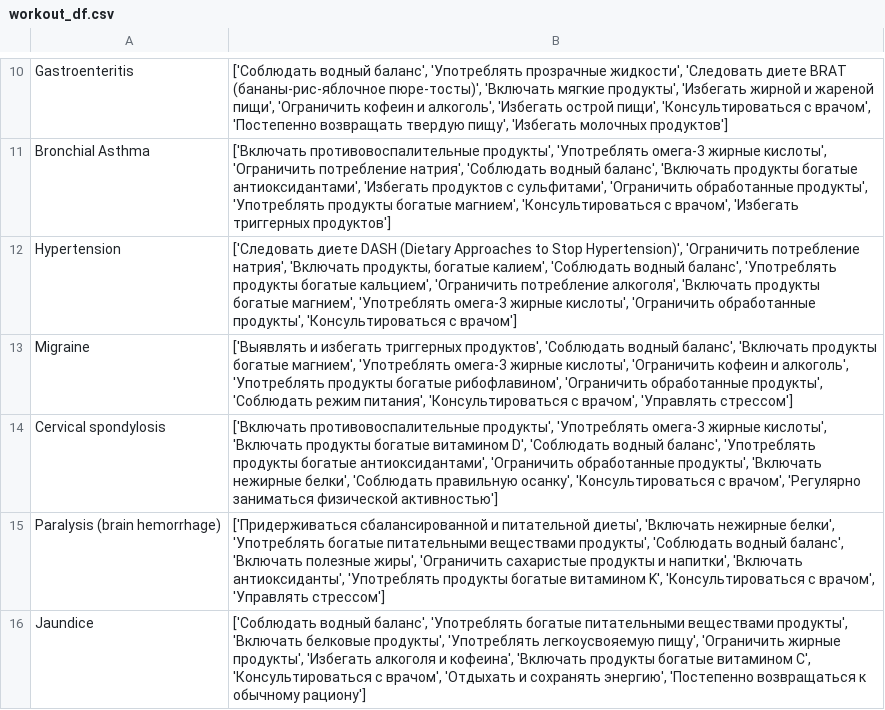
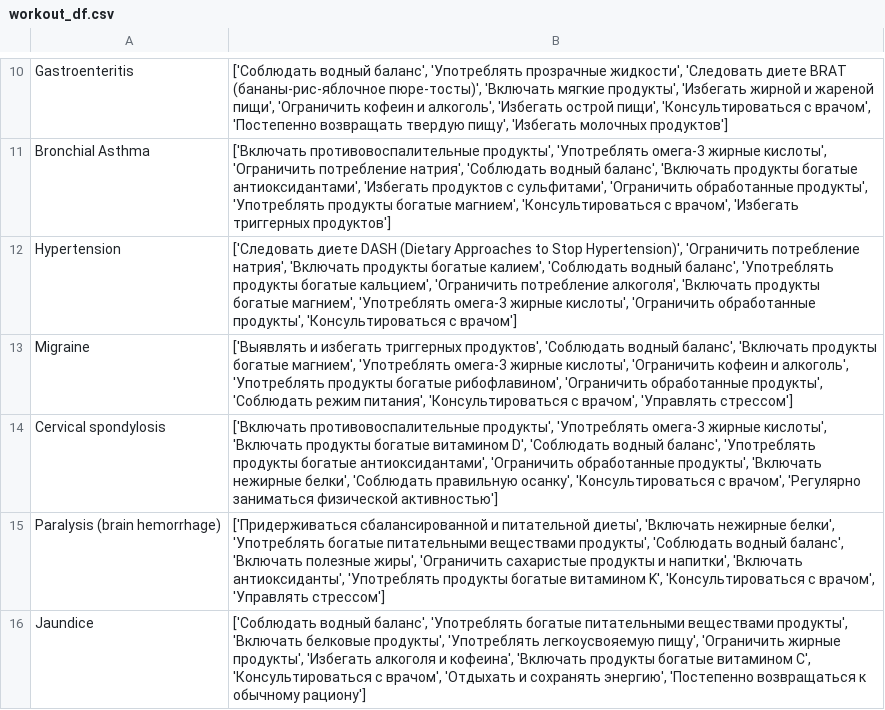
Before and after one commit to kimmikind/primary-diagnosis-pred, a CSV file: datasets/workout_df.csv, drawn as a sheet; only a part is shown, gaps mark what is left out.

Commit message:
Update workout_df.csv

```diff
--- a/datasets/workout_df.csv
+++ b/datasets/workout_df.csv
@@ -11,3 +11,3 @@ Gastroenteritis, "['Соблюдать водный баланс', 'Употре
 Bronchial Asthma, "['Включать противовоспалительные продукты', 'Употреблять омега-3 жирные кислоты', 'Ограничить потребление натрия', 'Соблюдать водный баланс', 'Включать продукты богатые антиоксидантами', 'Избегать продуктов с сульфитами', 'Ограничить обработанные продукты', 'Употреблять продукты богатые магнием', 'Консультироваться с врачом', 'Избегать триггерных продуктов']"
-Hypertension, "['Следовать диете DASH (Dietary Approaches to Stop Hypertension)', 'Ограничить потребление натрия', 'Включать продукты, богатые калием', 'Соблюдать водный баланс', 'Употреблять продукты богатые кальцием', 'Ограничить потребление алкоголя', 'Включать продукты богатые магнием', 'Употреблять омега-3 жирные кислоты', 'Ограничить обработанные продукты', 'Консультироваться с врачом']"
+Hypertension, "['Следовать диете DASH (Dietary Approaches to Stop Hypertension)', 'Ограничить потребление натрия', 'Включать продукты богатые калием', 'Соблюдать водный баланс', 'Употреблять продукты богатые кальцием', 'Ограничить потребление алкоголя', 'Включать продукты богатые магнием', 'Употреблять омега-3 жирные кислоты', 'Ограничить обработанные продукты', 'Консультироваться с врачом']"
 Migraine, "['Выявлять и избегать триггерных продуктов', 'Соблюдать водный баланс', 'Включать продукты богатые магнием', 'Употреблять омега-3 жирные кислоты', 'Ограничить кофеин и алкоголь', 'Употреблять продукты богатые рибофлавином', 'Ограничить обработанные продукты', 'Соблюдать режим питания', 'Консультироваться с врачом', 'Управлять стрессом']"
```
